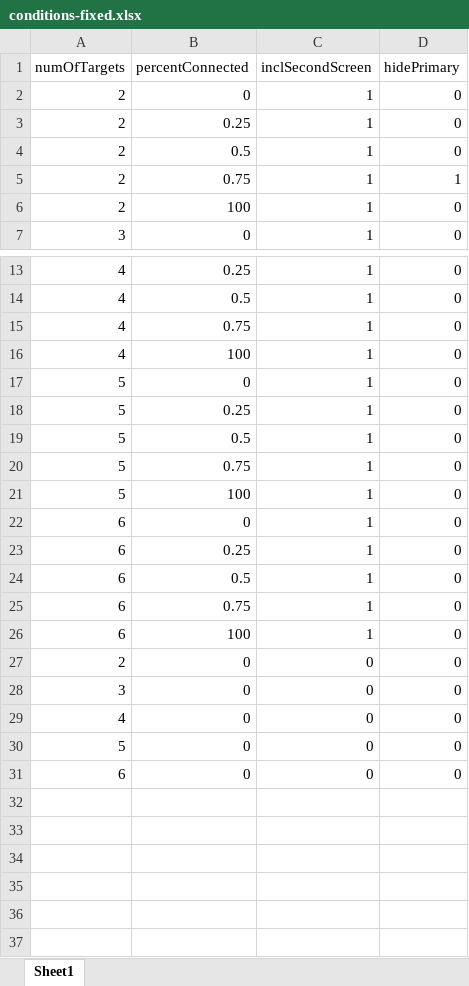
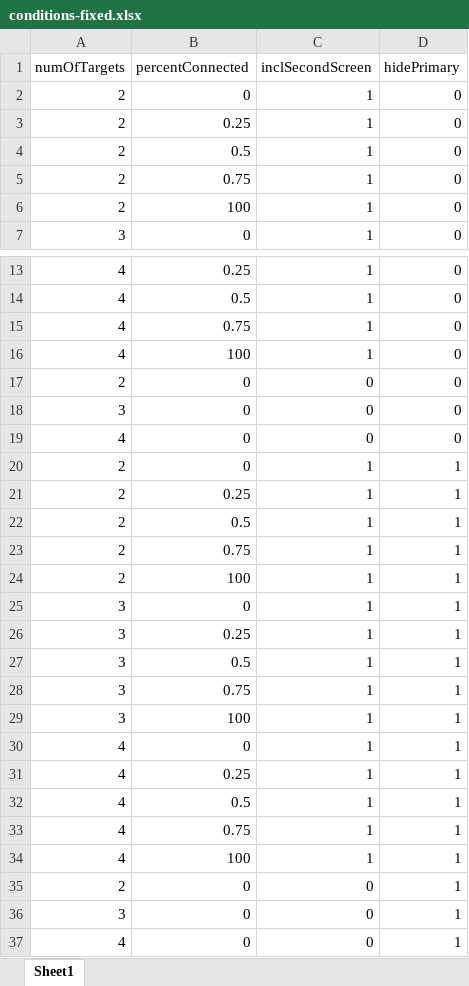
Before and after one commit to olliem/peripheral-mot-experiment, an Excel workbook: conditions-fixed.xlsx, sheet Sheet1, drawn as a sheet; only a part is shown, gaps mark what is left out; values as stored, in another font and other column widths than the file's, no borders; removed rows and columns are numbered as before the commit, all else as after; the diff names each change by its address in the sheet, - before the commit and + after, or states it on an @@ line.

```diff
--- a/conditions-fixed.xlsx (sheet Sheet1)
+++ b/conditions-fixed.xlsx (sheet Sheet1)
-D5 (hidePrimary): 1
+D5 (hidePrimary): 0
-row 17: 5 | 0 | 1 | 0
-row 18: 5 | 0.25 | 1 | 0
-row 19: 5 | 0.5 | 1 | 0
-row 20: 5 | 0.75 | 1 | 0
-row 21: 5 | 100 | 1 | 0
-row 22: 6 | 0 | 1 | 0
-row 23: 6 | 0.25 | 1 | 0
-row 24: 6 | 0.5 | 1 | 0
-row 25: 6 | 0.75 | 1 | 0
-row 26: 6 | 100 | 1 | 0
-row 30: 5 | 0 | 0 | 0
-row 31: 6 | 0 | 0 | 0
+row 20: 2 | 0 | 1 | 1
+row 21: 2 | 0.25 | 1 | 1
+row 22: 2 | 0.5 | 1 | 1
+row 23: 2 | 0.75 | 1 | 1
+row 24: 2 | 100 | 1 | 1
+row 25: 3 | 0 | 1 | 1
+row 26: 3 | 0.25 | 1 | 1
+row 27: 3 | 0.5 | 1 | 1
+row 28: 3 | 0.75 | 1 | 1
+row 29: 3 | 100 | 1 | 1
+row 30: 4 | 0 | 1 | 1
+row 31: 4 | 0.25 | 1 | 1
+row 32: 4 | 0.5 | 1 | 1
+row 33: 4 | 0.75 | 1 | 1
+row 34: 4 | 100 | 1 | 1
+row 35: 2 | 0 | 0 | 1
+row 36: 3 | 0 | 0 | 1
+row 37: 4 | 0 | 0 | 1
```
Also changed, not shown: 1 other file.
